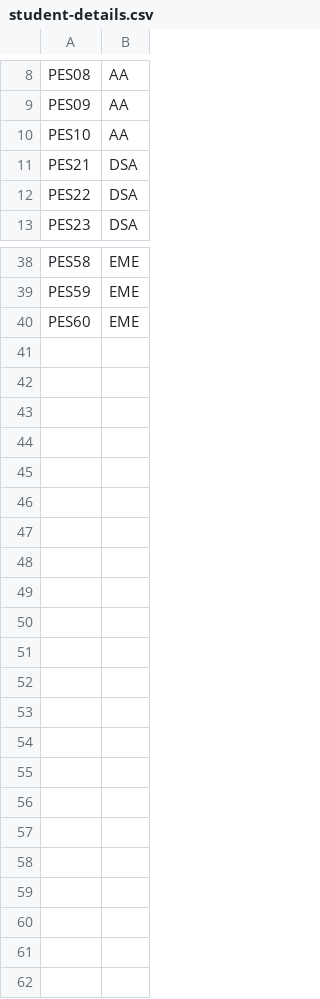
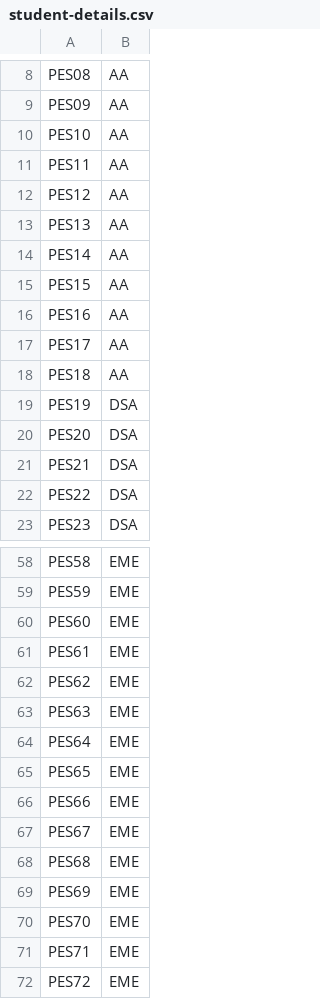
Before and after one commit to madhavmk/Exam-Seating-Allocation, a CSV file: Group_1/student-details.csv, drawn as a sheet; only a part is shown, gaps mark what is left out; the diff covers the shown part only; the diff names each change by its address in the sheet, - before the commit and + after, or states it on an @@ line.

```diff
--- a/Group_1/student-details.csv
+++ b/Group_1/student-details.csv
+row 11: PES11 | AA
+row 12: PES12 | AA
+row 13: PES13 | AA
+row 14: PES14 | AA
+row 15: PES15 | AA
+row 16: PES16 | AA
+row 17: PES17 | AA
+row 18: PES18 | AA
+row 19: PES19 | DSA
+row 20: PES20 | DSA
+row 61: PES61 | EME
+row 62: PES62 | EME
+row 63: PES63 | EME
+row 64: PES64 | EME
+row 65: PES65 | EME
+row 66: PES66 | EME
+row 67: PES67 | EME
+row 68: PES68 | EME
+row 69: PES69 | EME
+row 70: PES70 | EME
+row 71: PES71 | EME
+row 72: PES72 | EME
```
Also changed, not shown: 10 added rows and 4 edited cells elsewhere in this file, Group_2/student-details.csv, Group_3/student-details.csv, 25 other files.
